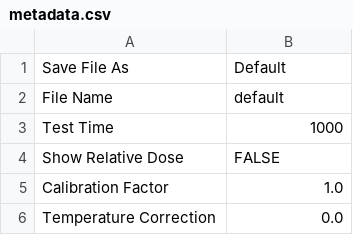
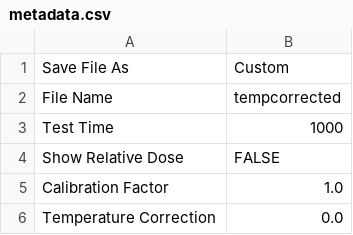
Before and after one commit to mfeijoo/BluePhysicsmodel82, a CSV file: metadata.csv, drawn as a sheet; only a part is shown.

```diff
--- a/metadata.csv
+++ b/metadata.csv
@@ -1,3 +1,3 @@
-Save File As,Default
-File Name,default
+Save File As,Custom
+File Name,tempcorrected
 Test Time,1000
```
Also changed, not shown: 8 other files.
